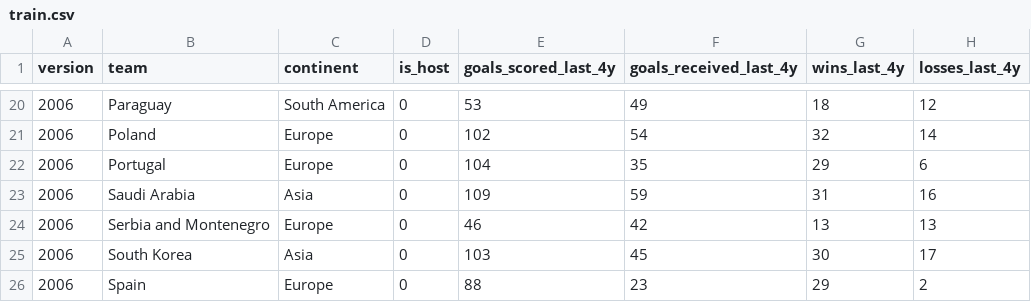
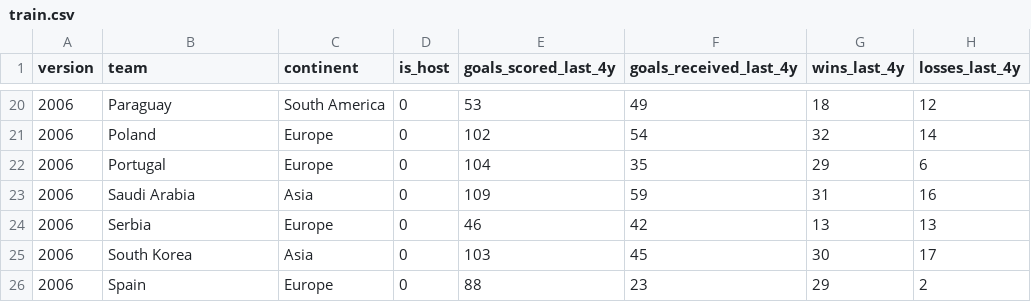
Before and after one commit to michele-55/world_cup_project, a CSV file: data/train.csv, drawn as a sheet; only a part is shown, gaps mark what is left out; the diff names each change by its address in the sheet, - before the commit and + after, or states it on an @@ line.

```diff
--- a/data/train.csv
+++ b/data/train.csv
-B24 (team): Serbia and Montenegro
+B24 (team): Serbia
```
Also changed, not shown: data/test.csv, 14 other files.
